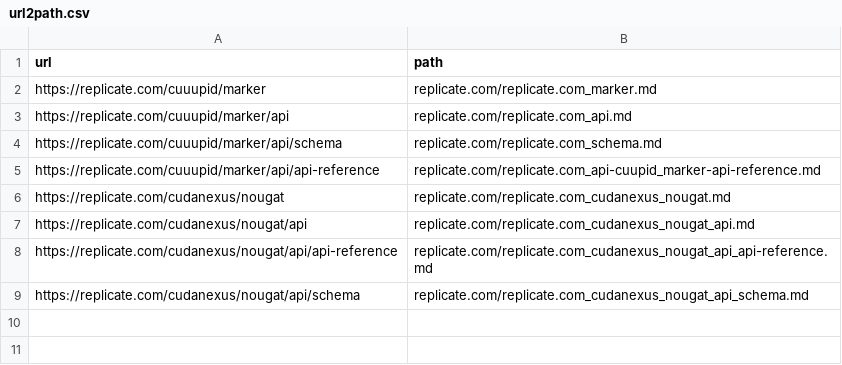
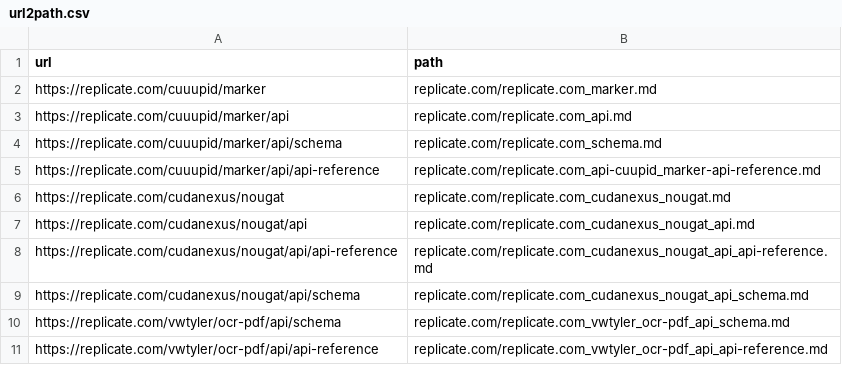
Before and after one commit to CLIAI/ai_ocr_wrappers, a CSV file: docs/url2path.csv, drawn as a sheet; the diff names each change by its address in the sheet, - before the commit and + after, or states it on an @@ line.

Commit message:
docs += vwtyler / ocr-pdf (replicate)

```diff
--- a/docs/url2path.csv
+++ b/docs/url2path.csv
+row 10: https://replicate.com/vwtyler/ocr-pdf/api/schema | replicate.com/replicate.com_vwtyler_ocr-pdf_api_schema.md
+row 11: https://replicate.com/vwtyler/ocr-pdf/api/api-reference | replicate.com/replicate.com_vwtyler_ocr-pdf_api_api-reference.md
```
Also changed, not shown: 4 other files.
